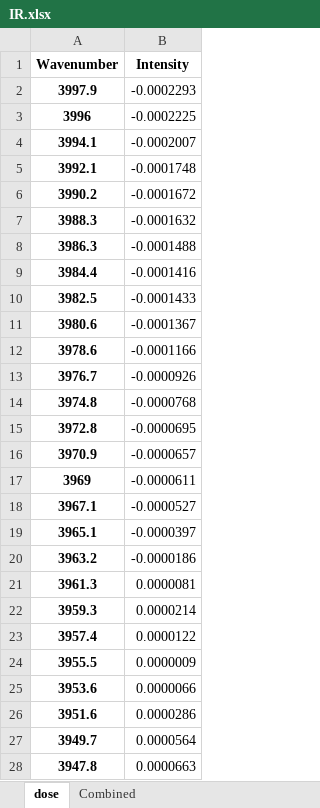
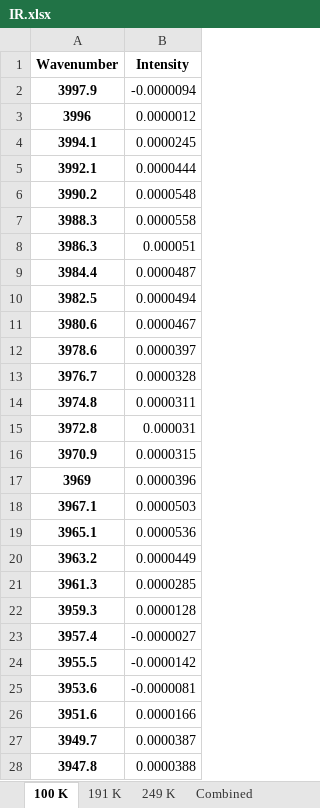
Before and after one commit to mannyfin/IRAS, an Excel workbook: GUA work/Pt(100)/IR chamber/IR data/GUA IR/IR.xlsx, sheet 100 K, drawn as a sheet; only a part is shown; values as stored, in another font and other column widths than the file's, no borders; the diff covers the shown part only; the diff names each change by its address in the sheet, - before the commit and + after, or states it on an @@ line.

```diff
--- a/GUA work/Pt(100)/IR chamber/IR data/GUA IR/IR.xlsx (sheet 100 K)
+++ b/GUA work/Pt(100)/IR chamber/IR data/GUA IR/IR.xlsx (sheet 100 K)
-sheet tab: dose
+sheet tab: 100 K
+sheet tab: 191 K
+sheet tab: 249 K
-B2 (Intensity): -0.0002293
+B2 (Intensity): -0.0000094
-B3 (Intensity): -0.0002225
+B3 (Intensity): 0.0000012
-B4 (Intensity): -0.0002007
+B4 (Intensity): 0.0000245
-B5 (Intensity): -0.0001748
+B5 (Intensity): 0.0000444
-B6 (Intensity): -0.0001672
+B6 (Intensity): 0.0000548
-B7 (Intensity): -0.0001632
+B7 (Intensity): 0.0000558
-B8 (Intensity): -0.0001488
+B8 (Intensity): 0.000051
-B9 (Intensity): -0.0001416
+B9 (Intensity): 0.0000487
-B10 (Intensity): -0.0001433
+B10 (Intensity): 0.0000494
-B11 (Intensity): -0.0001367
+B11 (Intensity): 0.0000467
-B12 (Intensity): -0.0001166
+B12 (Intensity): 0.0000397
-B13 (Intensity): -0.0000926
+B13 (Intensity): 0.0000328
-B14 (Intensity): -0.0000768
+B14 (Intensity): 0.0000311
-B15 (Intensity): -0.0000695
+B15 (Intensity): 0.000031
-B16 (Intensity): -0.0000657
+B16 (Intensity): 0.0000315
-B17 (Intensity): -0.0000611
+B17 (Intensity): 0.0000396
-B18 (Intensity): -0.0000527
+B18 (Intensity): 0.0000503
-B19 (Intensity): -0.0000397
+B19 (Intensity): 0.0000536
-B20 (Intensity): -0.0000186
+B20 (Intensity): 0.0000449
-B21 (Intensity): 0.0000081
+B21 (Intensity): 0.0000285
-B22 (Intensity): 0.0000214
+B22 (Intensity): 0.0000128
-B23 (Intensity): 0.0000122
+B23 (Intensity): -0.0000027
-B24 (Intensity): 0.0000009
+B24 (Intensity): -0.0000142
-B25 (Intensity): 0.0000066
+B25 (Intensity): -0.0000081
-B26 (Intensity): 0.0000286
+B26 (Intensity): 0.0000166
-B27 (Intensity): 0.0000564
+B27 (Intensity): 0.0000387
-B28 (Intensity): 0.0000663
+B28 (Intensity): 0.0000388
```
Also changed, not shown: 1710 edited cells elsewhere in this sheet, sheet Combined, GUA work/Pt(100)/IR chamber/GUA 0.025 L many masses.xlsx, GUA work/Pt(100)/IR chamber/TPD data/GUA TPD fig.xlsx, 2 other files.
